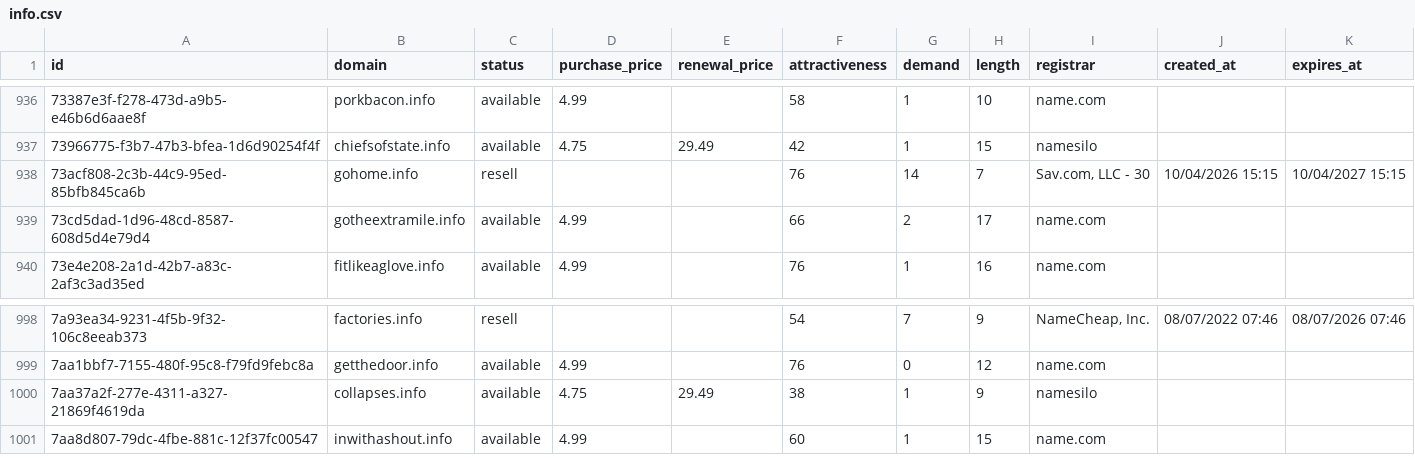
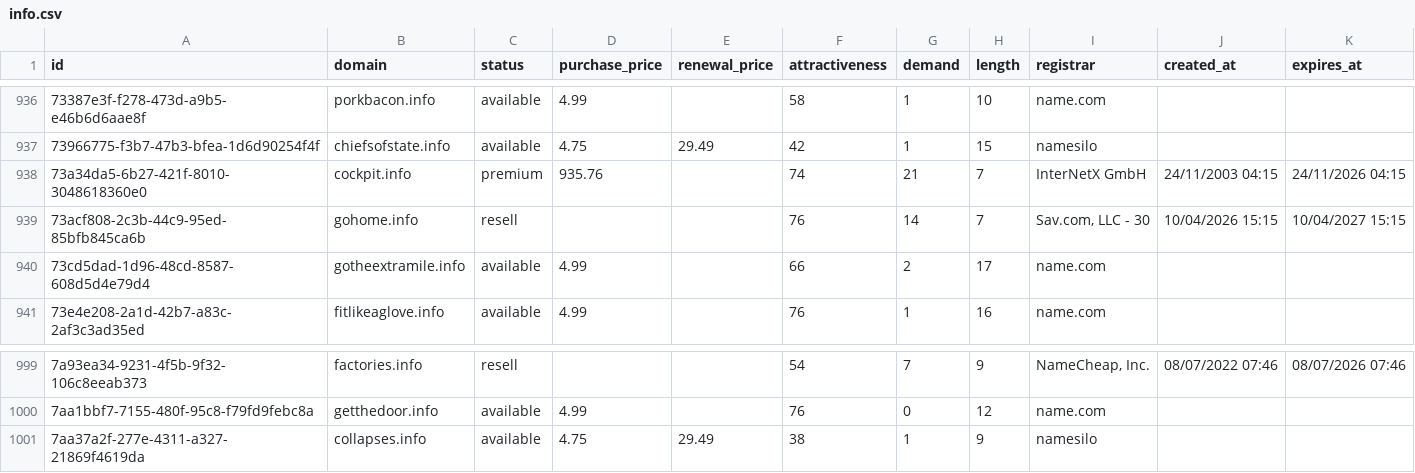
Before and after one commit to UniqueDomains/info-oneword-domains, a CSV file: info.csv, drawn as a sheet; only a part is shown, gaps mark what is left out.

Commit message:
Domains update

```diff
--- a/info.csv
+++ b/info.csv
@@ -937,2 +937,3 @@ id,domain,status,purchase_price,renewal_price,attractiveness,demand,length,regis
 73966775-f3b7-47b3-bfea-1d6d90254f4f,chiefsofstate.info,available,4.75,29.49,42,1,15,namesilo,,
+73a34da5-6b27-421f-8010-3048618360e0,cockpit.info,premium,935.76,,74,21,7,InterNetX GmbH,24/11/2003 04:15,24/11/2026 04:15
 73acf808-2c3b-44c9-95ed-85bfb845ca6b,gohome.info,resell,,,76,14,7,"Sav.com, LLC - 30",10/04/2026 15:15,10/04/2027 15:15
@@ -1000,2 +1001 @@ id,domain,status,purchase_price,renewal_price,attractiveness,demand,length,regis
 7aa37a2f-277e-4311-a327-21869f4619da,collapses.info,available,4.75,29.49,38,1,9,namesilo,,
-7aa8d807-79dc-4fbe-881c-12f37fc00547,inwithashout.info,available,4.99,,60,1,15,name.com,,
```
Also changed, not shown: 4 other files.
